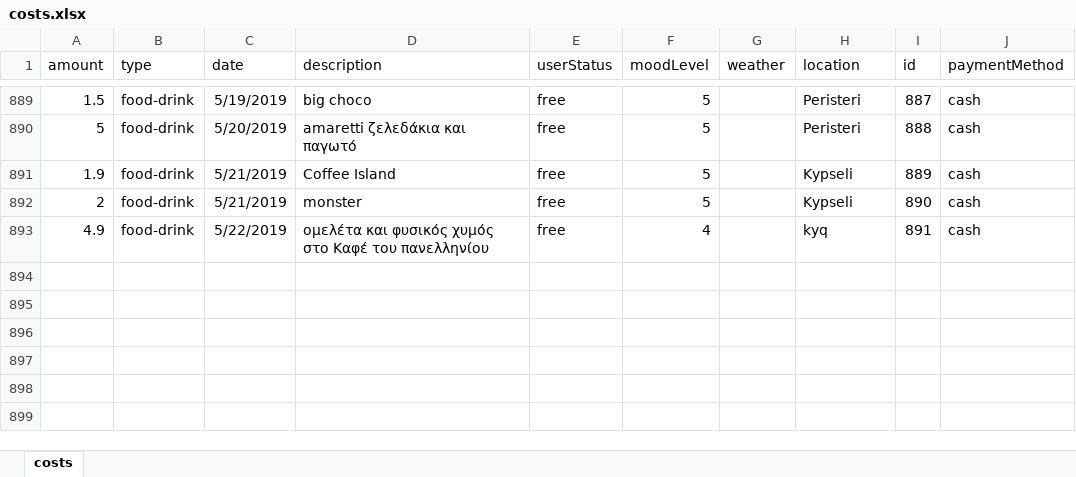
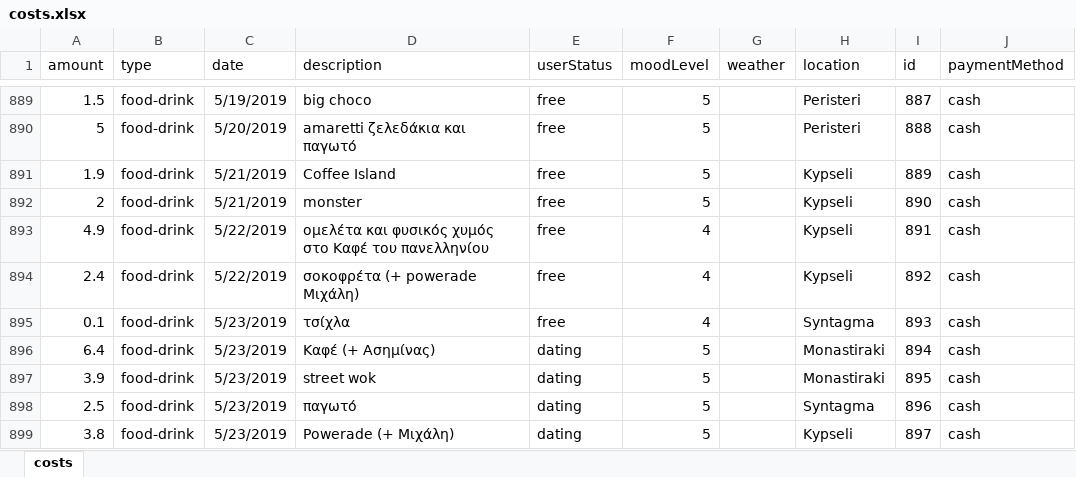
Before and after one commit to Blackpeak/Morgan, an Excel workbook: DataBase/Manos costs/costs.xlsx, sheet costs, drawn as a sheet; only a part is shown, gaps mark what is left out; values as stored, in another font and other column widths than the file's, no borders; table styles not drawn; the diff names each change by its address in the sheet, - before the commit and + after, or states it on an @@ line.

Commit message:
update costs

```diff
--- a/DataBase/Manos costs/costs.xlsx (sheet costs)
+++ b/DataBase/Manos costs/costs.xlsx (sheet costs)
-H893 (location): kyq
+H893 (location): Kypseli
+row 894: 2.4 | food-drink | 5/22/2019 | σοκοφρέτα (+ powerade Μιχάλη) | free | 4 |  | Kypseli | 892 | cash
+row 895: 0.1 | food-drink | 5/23/2019 | τσίχλα | free | 4 |  | Syntagma | 893 | cash
+row 896: 6.4 | food-drink | 5/23/2019 | Καφέ (+ Ασημίνας) | dating | 5 |  | Monastiraki | 894 | cash
+row 897: 3.9 | food-drink | 5/23/2019 | street wok | dating | 5 |  | Monastiraki | 895 | cash
+row 898: 2.5 | food-drink | 5/23/2019 | παγωτό | dating | 5 |  | Syntagma | 896 | cash
+row 899: 3.8 | food-drink | 5/23/2019 | Powerade (+ Μιχάλη) | dating | 5 |  | Kypseli | 897 | cash
```
